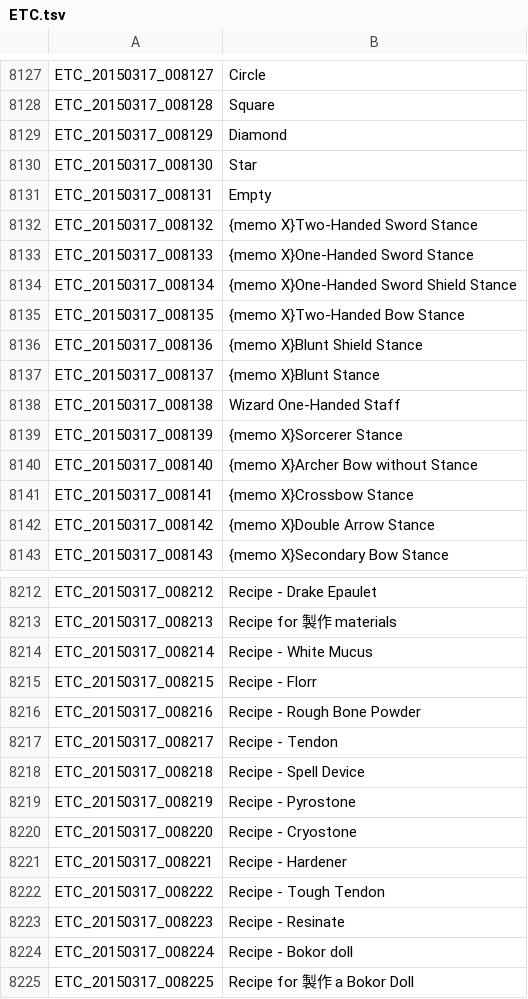
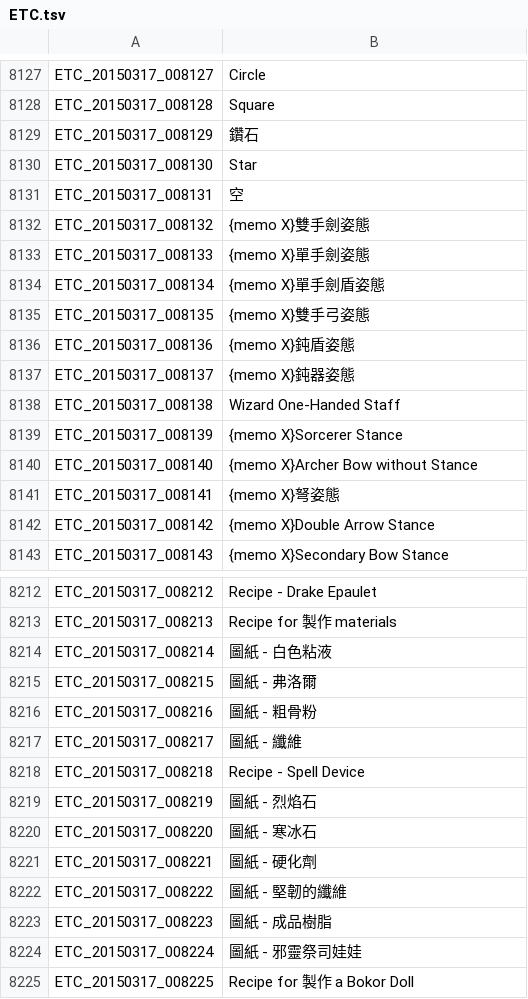
Before and after one commit to Meowurs/TreeOfSaviorChineseTraditional, a TSV file: ETC.tsv, drawn as a sheet; only a part is shown, gaps mark what is left out; the diff covers the shown part only.

```diff
--- a/ETC.tsv
+++ b/ETC.tsv
@@ -8128,11 +8128,11 @@ ETC_20150317_008127	Circle
 ETC_20150317_008128	Square
-ETC_20150317_008129	Diamond
+ETC_20150317_008129	鑽石
 ETC_20150317_008130	Star
-ETC_20150317_008131	Empty
-ETC_20150317_008132	{memo X}Two-Handed Sword Stance
-ETC_20150317_008133	{memo X}One-Handed Sword Stance
-ETC_20150317_008134	{memo X}One-Handed Sword Shield Stance
-ETC_20150317_008135	{memo X}Two-Handed Bow Stance
-ETC_20150317_008136	{memo X}Blunt Shield Stance
-ETC_20150317_008137	{memo X}Blunt Stance
+ETC_20150317_008131	空
+ETC_20150317_008132	{memo X}雙手劍姿態
+ETC_20150317_008133	{memo X}單手劍姿態
+ETC_20150317_008134	{memo X}單手劍盾姿態
+ETC_20150317_008135	{memo X}雙手弓姿態
+ETC_20150317_008136	{memo X}鈍盾姿態
+ETC_20150317_008137	{memo X}鈍器姿態
 ETC_20150317_008138	Wizard One-Handed Staff
@@ -8140,3 +8140,3 @@ ETC_20150317_008139	{memo X}Sorcerer Stance
 ETC_20150317_008140	{memo X}Archer Bow without Stance
-ETC_20150317_008141	{memo X}Crossbow Stance
+ETC_20150317_008141	{memo X}弩姿態
 ETC_20150317_008142	{memo X}Double Arrow Stance
@@ -8213,13 +8213,13 @@ ETC_20150317_008212	Recipe - Drake Epaulet
 ETC_20150317_008213	Recipe for 製作 materials
-ETC_20150317_008214	Recipe - White Mucus
-ETC_20150317_008215	Recipe - Florr
-ETC_20150317_008216	Recipe - Rough Bone Powder
-ETC_20150317_008217	Recipe - Tendon
+ETC_20150317_008214	圖紙 - 白色粘液
+ETC_20150317_008215	圖紙 - 弗洛爾
+ETC_20150317_008216	圖紙 - 粗骨粉
+ETC_20150317_008217	圖紙 - 纖維
 ETC_20150317_008218	Recipe - Spell Device
-ETC_20150317_008219	Recipe - Pyrostone
-ETC_20150317_008220	Recipe - Cryostone
-ETC_20150317_008221	Recipe - Hardener
-ETC_20150317_008222	Recipe - Tough Tendon
-ETC_20150317_008223	Recipe - Resinate
-ETC_20150317_008224	Recipe - Bokor doll
+ETC_20150317_008219	圖紙 - 烈焰石
+ETC_20150317_008220	圖紙 - 寒冰石
+ETC_20150317_008221	圖紙 - 硬化劑
+ETC_20150317_008222	圖紙 - 堅韌的纖維
+ETC_20150317_008223	圖紙 - 成品樹脂
+ETC_20150317_008224	圖紙 - 邪靈祭司娃娃
 ETC_20150317_008225	Recipe for 製作 a Bokor Doll
```
Also changed, not shown: 2 edited cells elsewhere in this file, ETC_檢錯表.tsv.
